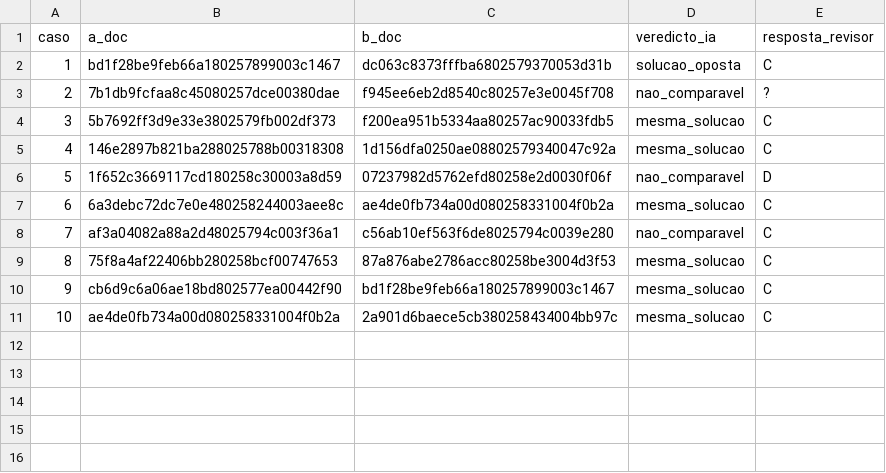
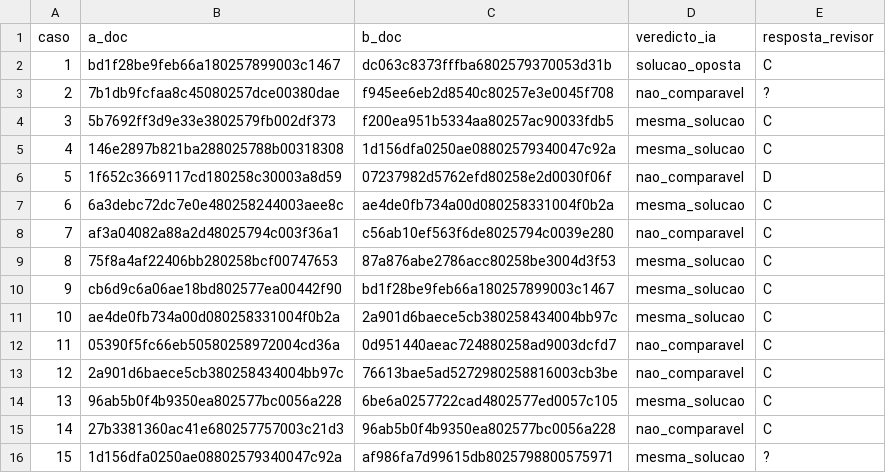
Before and after one commit to martimsoares9/bythelaw-jurisprudencia, a CSV file: revisao/respostas.csv, drawn as a sheet; the diff names each change by its address in the sheet, - before the commit and + after, or states it on an @@ line.

```diff
--- a/revisao/respostas.csv
+++ b/revisao/respostas.csv
+row 12: 11 | 05390f5fc66eb50580258972004cd36a | 0d951440aeac724880258ad9003dcfd7 | nao_comparavel | C
+row 13: 12 | 2a901d6baece5cb380258434004bb97c | 76613bae5ad5272980258816003cb3be | nao_comparavel | C
+row 14: 13 | 96ab5b0f4b9350ea802577bc0056a228 | 6be6a0257722cad4802577ed0057c105 | mesma_solucao | C
+row 15: 14 | 27b3381360ac41e680257757003c21d3 | 96ab5b0f4b9350ea802577bc0056a228 | nao_comparavel | C
+row 16: 15 | 1d156dfa0250ae08802579340047c92a | af986fa7d99615db8025798800575971 | mesma_solucao | ?
```
